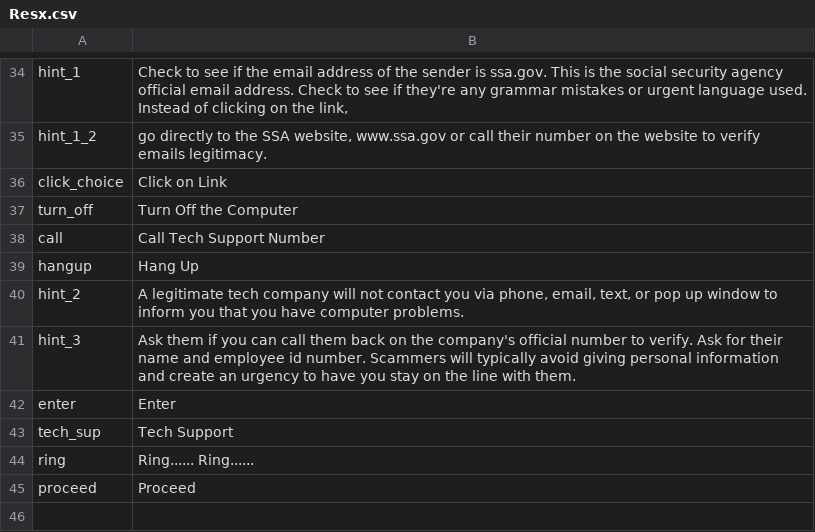
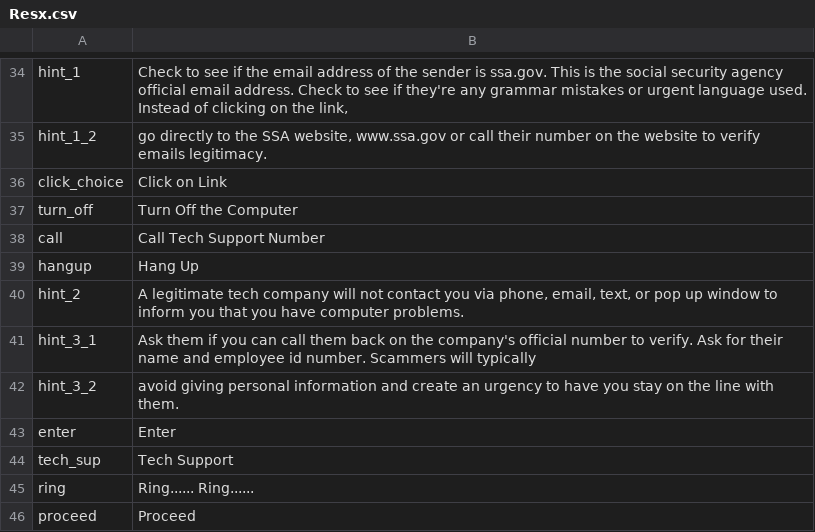
Before and after one commit to jentel/CyberCity, a CSV file: datafiles/Resx.csv, drawn as a sheet; only a part is shown, gaps mark what is left out.

```diff
--- a/datafiles/Resx.csv
+++ b/datafiles/Resx.csv
@@ -40,3 +40,4 @@ hangup,Hang Up
 hint_2,"A legitimate tech company will not contact you via phone, email, text, or pop up window to inform you that you have computer problems."
-hint_3,Ask them if you can call them back on the company's official number to verify. Ask for their name and employee id number. Scammers will typically avoid giving personal information and create an urgency to have you stay on the line with them.
+hint_3_1,Ask them if you can call them back on the company's official number to verify. Ask for their name and employee id number. Scammers will typically
+hint_3_2, avoid giving personal information and create an urgency to have you stay on the line with them.
 enter,Enter
```
Also changed, not shown: 2 other files.
